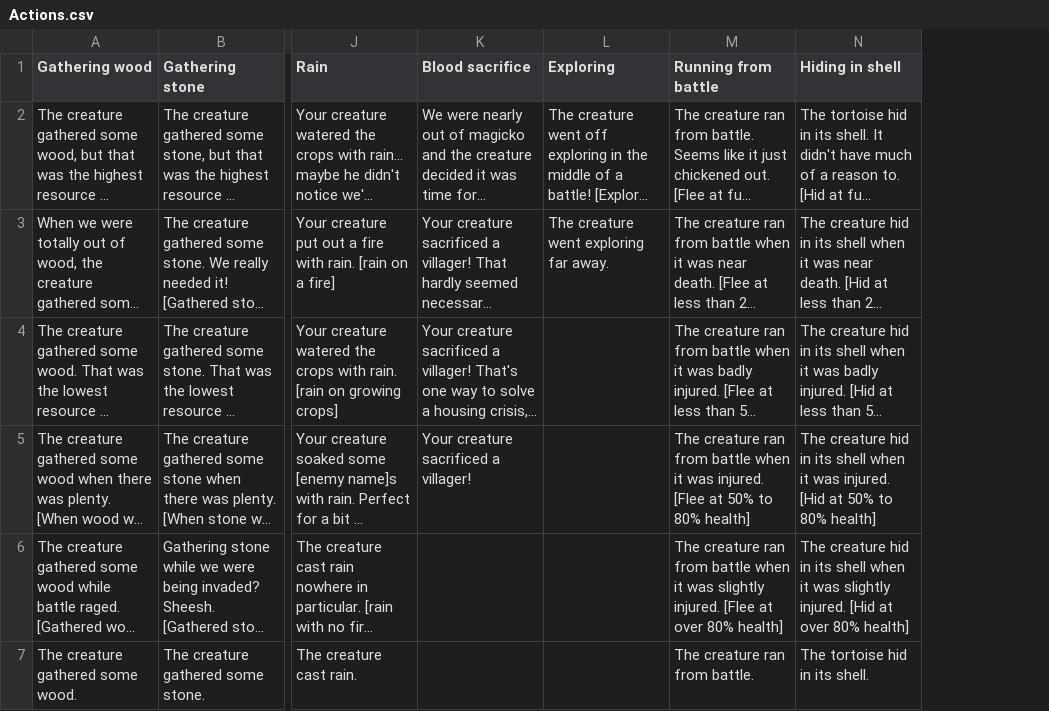
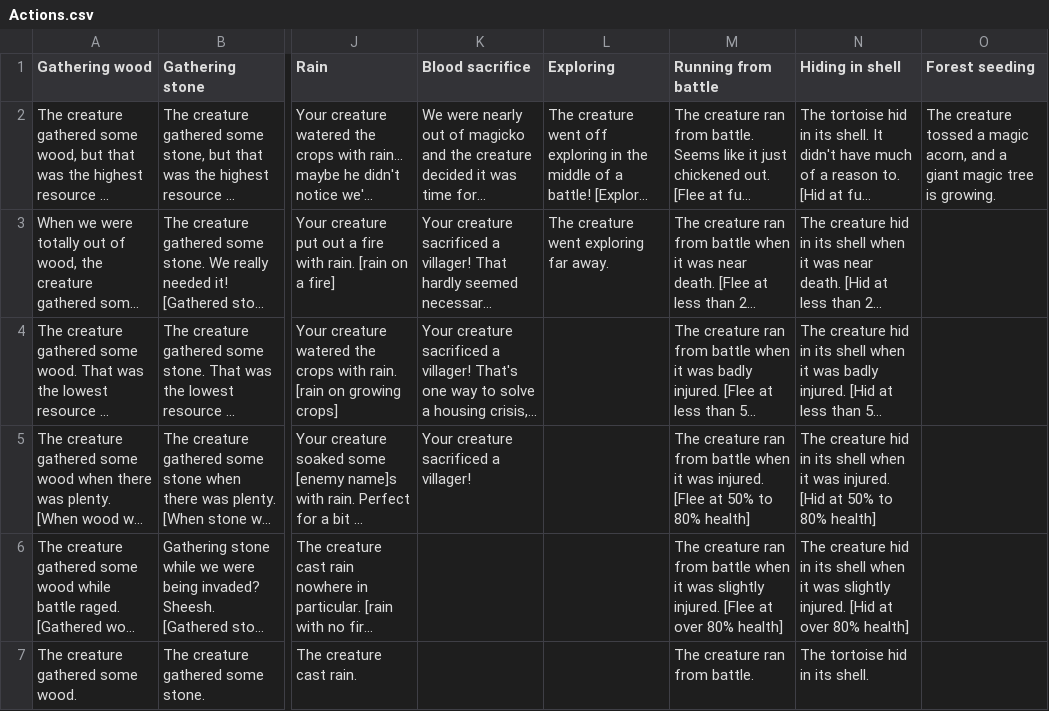
Before and after one commit to PrettyGoodSoftware1000/SpriteSquirter, a CSV file: Actions.csv, drawn as a sheet; only a part is shown, gaps mark what is left out; long unchanged cells end in …; the diff names each change by its address in the sheet, - before the commit and + after, or states it on an @@ line.

```diff
--- a/Actions.csv
+++ b/Actions.csv
+column O (Forest seeding), row 2: The creature tossed a magic acorn, and a giant magic tree is growing.
```
Also changed, not shown: 32 other files.
